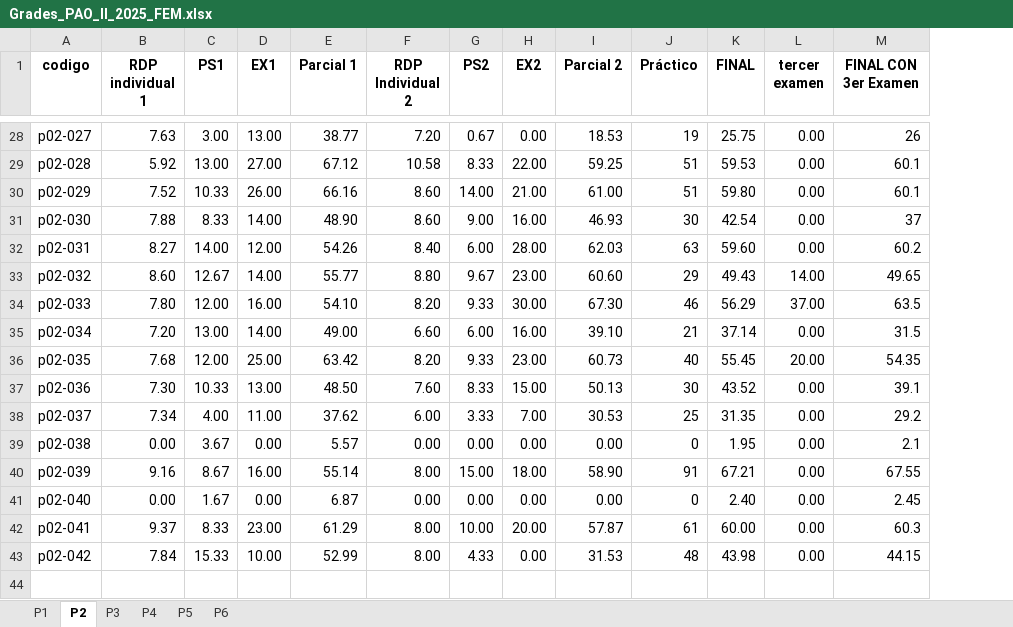
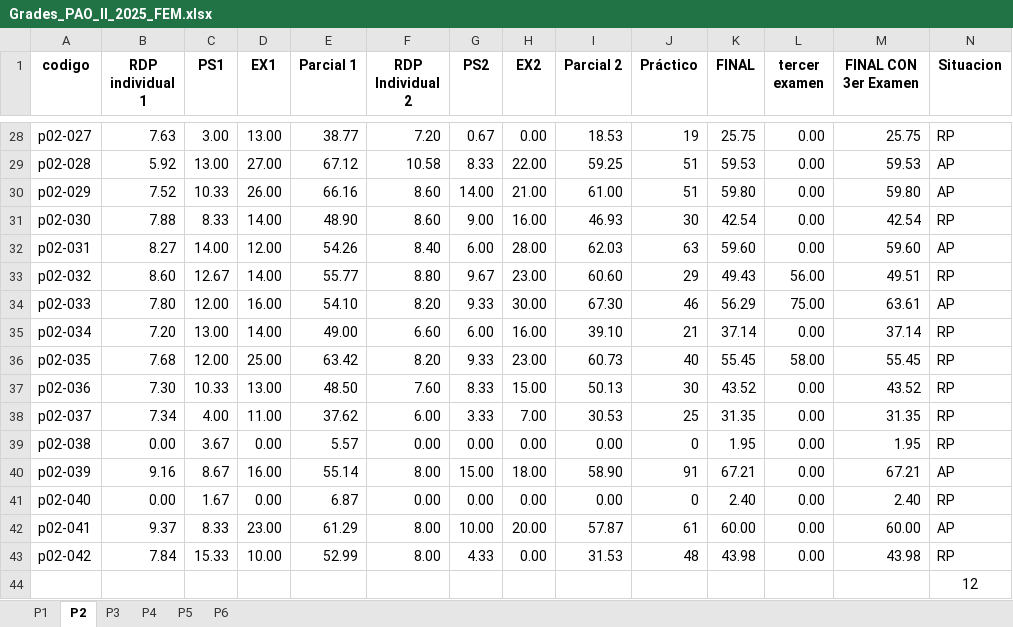
Before and after one commit to fisicapplespol/SocraticTutor2026, an Excel workbook: CoursesList/Grades_PAO_II_2025_FEM.xlsx, sheet P2, drawn as a sheet; only a part is shown, gaps mark what is left out; values as stored, in another font and other column widths than the file's, no borders; the diff covers the shown part only; the diff names each change by its address in the sheet, - before the commit and + after, or states it on an @@ line.

```diff
--- a/CoursesList/Grades_PAO_II_2025_FEM.xlsx (sheet P2)
+++ b/CoursesList/Grades_PAO_II_2025_FEM.xlsx (sheet P2)
+column N (Situacion), rows 28-43: RP | AP | AP | RP | AP | RP | AP | RP | RP | RP | RP | RP | AP | RP | AP | RP
-M28 (FINAL CON 3er Examen): 26
+M28 (FINAL CON 3er Examen): 25.75
-M29 (FINAL CON 3er Examen): 60.1
+M29 (FINAL CON 3er Examen): 59.53
-M30 (FINAL CON 3er Examen): 60.1
+M30 (FINAL CON 3er Examen): 59.80
-M31 (FINAL CON 3er Examen): 37
+M31 (FINAL CON 3er Examen): 42.54
-M32 (FINAL CON 3er Examen): 60.2
+M32 (FINAL CON 3er Examen): 59.60
-L33 (tercer examen): 14.00
+L33 (tercer examen): 56.00
-M33 (FINAL CON 3er Examen): 49.65
+M33 (FINAL CON 3er Examen): 49.51
-L34 (tercer examen): 37.00
+L34 (tercer examen): 75.00
-M34 (FINAL CON 3er Examen): 63.5
+M34 (FINAL CON 3er Examen): 63.61
-M35 (FINAL CON 3er Examen): 31.5
+M35 (FINAL CON 3er Examen): 37.14
-L36 (tercer examen): 20.00
+L36 (tercer examen): 58.00
-M36 (FINAL CON 3er Examen): 54.35
+M36 (FINAL CON 3er Examen): 55.45
-M37 (FINAL CON 3er Examen): 39.1
+M37 (FINAL CON 3er Examen): 43.52
-M38 (FINAL CON 3er Examen): 29.2
+M38 (FINAL CON 3er Examen): 31.35
-M39 (FINAL CON 3er Examen): 2.1
+M39 (FINAL CON 3er Examen): 1.95
-M40 (FINAL CON 3er Examen): 67.55
+M40 (FINAL CON 3er Examen): 67.21
-M41 (FINAL CON 3er Examen): 2.45
+M41 (FINAL CON 3er Examen): 2.40
-M42 (FINAL CON 3er Examen): 60.3
+M42 (FINAL CON 3er Examen): 60.00
-M43 (FINAL CON 3er Examen): 44.15
+M43 (FINAL CON 3er Examen): 43.98
+row 44:  |  |  |  |  |  |  |  |  |  |  |  |  | 12
```
Also changed, not shown: 31 edited cells elsewhere in this sheet, sheet P4, sheet P3, sheet P5, sheet P6, sheet P1, formulas that keep their value.
